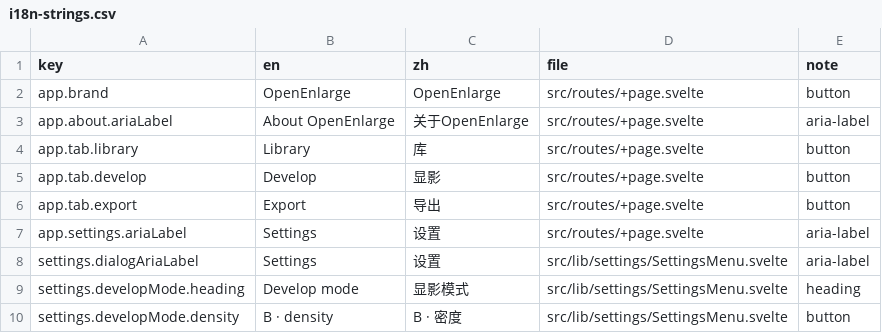
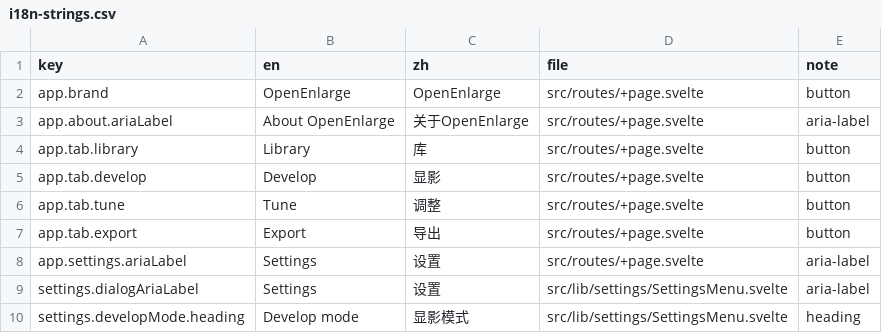
Before and after one commit to toonoumi/openenlarge, a CSV file: i18n-strings.csv, drawn as a sheet; only a part is shown; the shorter side is filled out with more unchanged rows; the diff names each change by its address in the sheet, - before the commit and + after, or states it on an @@ line.

```diff
--- a/i18n-strings.csv
+++ b/i18n-strings.csv
+row 6: app.tab.tune | Tune | 调整 | src/routes/+page.svelte | button
```
Also changed, not shown: 2 other files.
